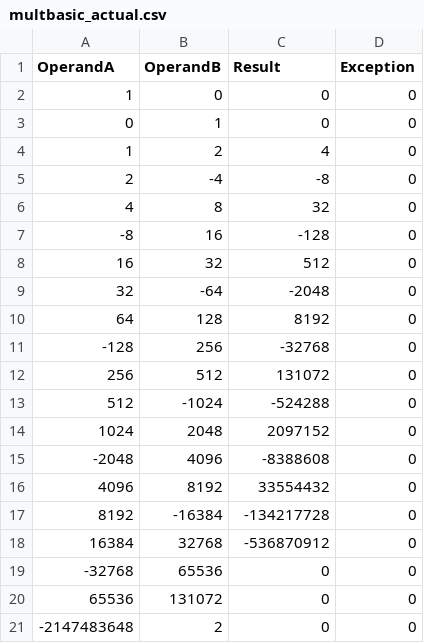
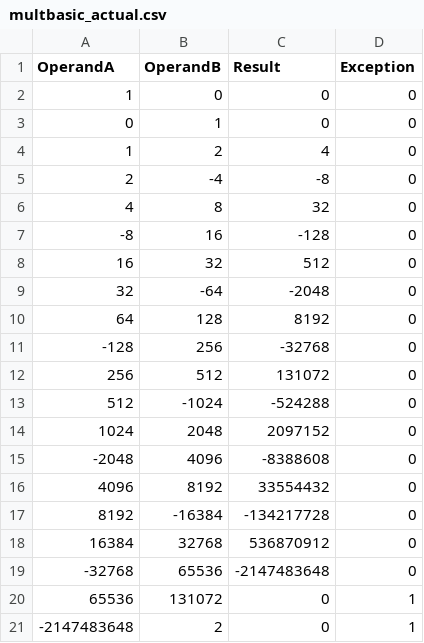
Before and after one commit to ayhong16/ece350-cpu, a CSV file: multdiv-main/multbasic_actual.csv, drawn as a sheet.

Commit message:
Set up data exceptions

```diff
--- a/multdiv-main/multbasic_actual.csv
+++ b/multdiv-main/multbasic_actual.csv
@@ -17,5 +17,5 @@ OperandA, OperandB, Result, Exception
        8192,     -16384, -134217728,0
-      16384,      32768, -536870912,0
-     -32768,      65536,          0,0
-      65536,     131072,          0,0
--2147483648,          2,          0,0
+      16384,      32768,  536870912,0
+     -32768,      65536,-2147483648,0
+      65536,     131072,          0,1
+-2147483648,          2,          0,1
```
Also changed, not shown: 5 other files.
